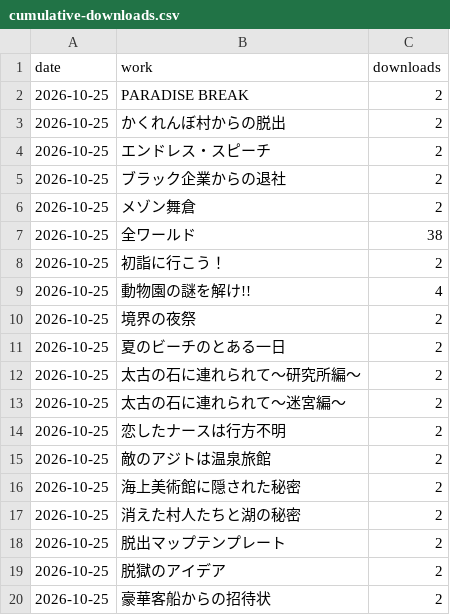
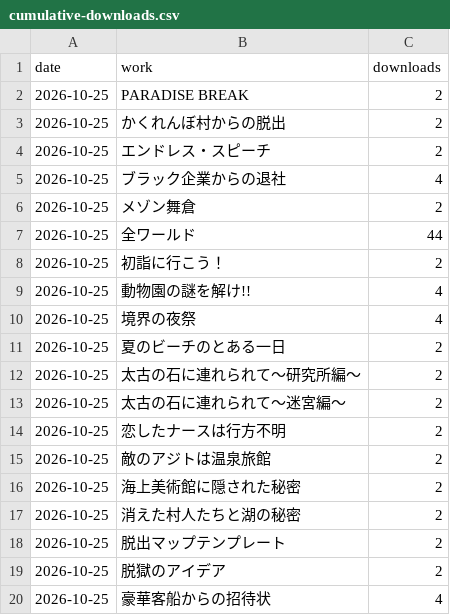
Before and after one commit to yuuuuki-games/minecraft, a CSV file: data/cumulative-downloads.csv, drawn as a sheet.

```diff
--- a/data/cumulative-downloads.csv
+++ b/data/cumulative-downloads.csv
@@ -4,8 +4,8 @@ date,work,downloads
 2026-10-25,エンドレス・スピーチ,2
-2026-10-25,ブラック企業からの退社,2
+2026-10-25,ブラック企業からの退社,4
 2026-10-25,メゾン舞倉,2
-2026-10-25,全ワールド,38
+2026-10-25,全ワールド,44
 2026-10-25,初詣に行こう！,2
 2026-10-25,動物園の謎を解け!!,4
-2026-10-25,境界の夜祭,2
+2026-10-25,境界の夜祭,4
 2026-10-25,夏のビーチのとある一日,2
@@ -19,2 +19,2 @@ date,work,downloads
 2026-10-25,脱獄のアイデア,2
-2026-10-25,豪華客船からの招待状,2
+2026-10-25,豪華客船からの招待状,4
```
Also changed, not shown: 19 other files.
